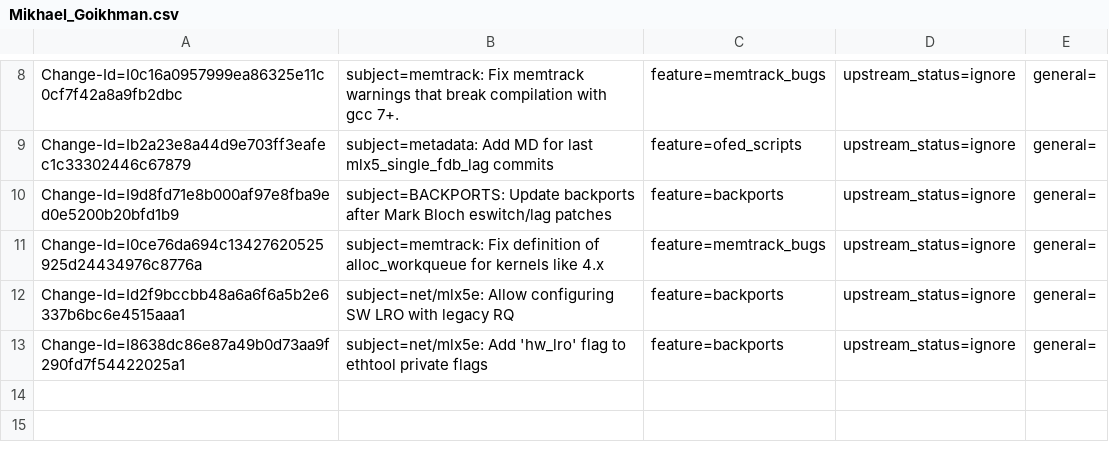
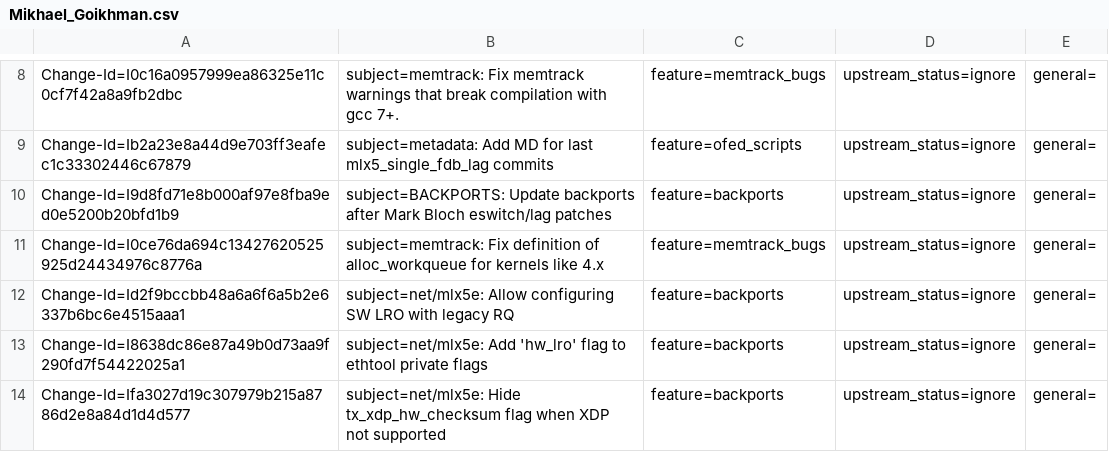
Before and after one commit to huynguyen85/temp_ipsec_inline_ofed_4_7, a CSV file: metadata/Mikhael_Goikhman.csv, drawn as a sheet; only a part is shown, gaps mark what is left out.

Commit message:
net/mlx5e: Hide tx_xdp_hw_checksum flag when XDP not supported
Surround ethtool private flag 'tx_xdp_hw_checksum' with ifdef's
that check for XDP support.
If XDP is not supported in kernel, this flag has no effect.

Issue: 1840288
Change-Id: Ifa3027d19c307979b215a8786d2e8a84d1d4d577
Signed-off-by: Mikhael Goikhman <migo@mellanox.com>
Signed-off-by: Shay Agroskin <shayag@mellanox.com>

```diff
--- a/metadata/Mikhael_Goikhman.csv
+++ b/metadata/Mikhael_Goikhman.csv
@@ -13 +13,2 @@ Change-Id=Id2f9bccbb48a6a6f6a5b2e6337b6bc6e4515aaa1; subject=net/mlx5e: Allow co
 Change-Id=I8638dc86e87a49b0d73aa9f290fd7f54422025a1; subject=net/mlx5e: Add 'hw_lro' flag to ethtool private flags; feature=backports; upstream_status=ignore; general=;
+Change-Id=Ifa3027d19c307979b215a8786d2e8a84d1d4d577; subject=net/mlx5e: Hide tx_xdp_hw_checksum flag when XDP not supported; feature=backports; upstream_status=ignore; general=;
```
Also changed, not shown: 3 other files.
